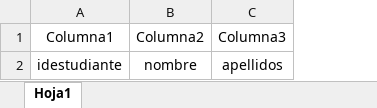
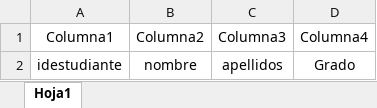
Before and after one commit to Kenie4r/sistemaCreaj-app, an Excel workbook: students/base.xlsx, sheet Hoja1, drawn as a sheet; values as stored, in another font and other column widths than the file's, no borders; table styles not drawn; the diff names each change by its address in the sheet, - before the commit and + after, or states it on an @@ line.

```diff
--- a/students/base.xlsx (sheet Hoja1)
+++ b/students/base.xlsx (sheet Hoja1)
+column D (Columna4), row 2: Grado
```
Also changed, not shown: 7 other files.
